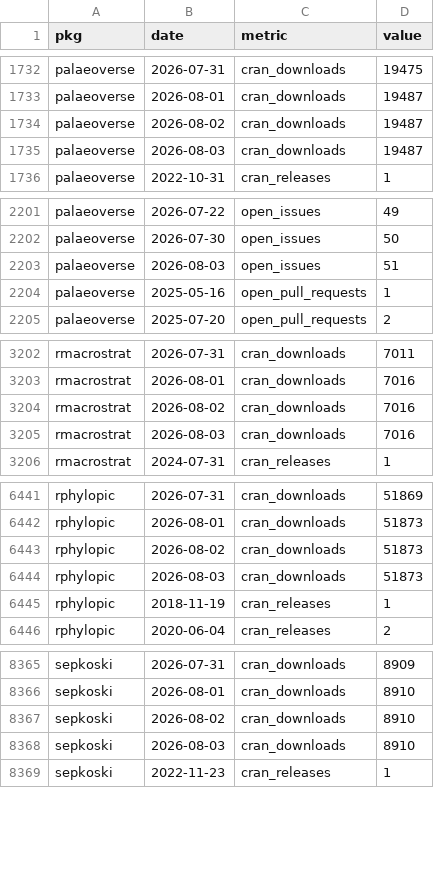
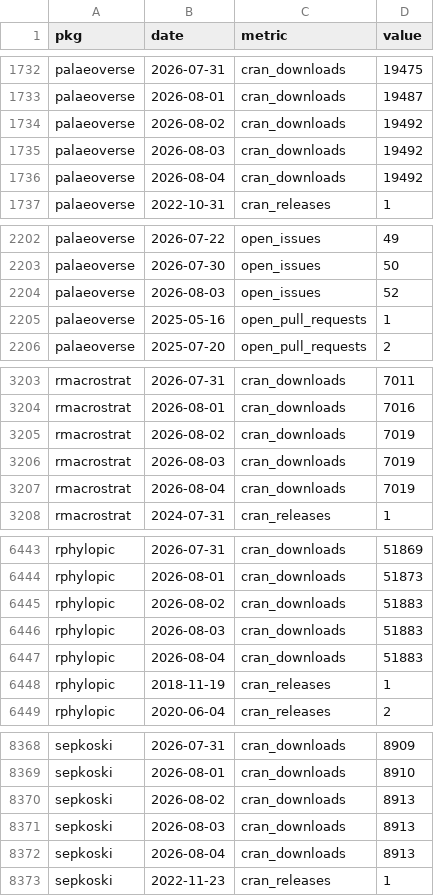
Before and after one commit to palaeoverse/palaeoverse.dashboard, a CSV file: data/metrics.csv, drawn as a sheet; only a part is shown, gaps mark what is left out.

```diff
--- a/data/metrics.csv
+++ b/data/metrics.csv
@@ -1733,4 +1733,5 @@
 "palaeoverse",2026-08-01,"cran_downloads",19487
-"palaeoverse",2026-08-02,"cran_downloads",19487
-"palaeoverse",2026-08-03,"cran_downloads",19487
+"palaeoverse",2026-08-02,"cran_downloads",19492
+"palaeoverse",2026-08-03,"cran_downloads",19492
+"palaeoverse",2026-08-04,"cran_downloads",19492
 "palaeoverse",2022-10-31,"cran_releases",1
@@ -2202,3 +2203,3 @@
 "palaeoverse",2026-07-30,"open_issues",50
-"palaeoverse",2026-08-03,"open_issues",51
+"palaeoverse",2026-08-03,"open_issues",52
 "palaeoverse",2025-05-16,"open_pull_requests",1
@@ -3203,4 +3204,5 @@
 "rmacrostrat",2026-08-01,"cran_downloads",7016
-"rmacrostrat",2026-08-02,"cran_downloads",7016
-"rmacrostrat",2026-08-03,"cran_downloads",7016
+"rmacrostrat",2026-08-02,"cran_downloads",7019
+"rmacrostrat",2026-08-03,"cran_downloads",7019
+"rmacrostrat",2026-08-04,"cran_downloads",7019
 "rmacrostrat",2024-07-31,"cran_releases",1
@@ -6442,4 +6444,5 @@
 "rphylopic",2026-08-01,"cran_downloads",51873
-"rphylopic",2026-08-02,"cran_downloads",51873
-"rphylopic",2026-08-03,"cran_downloads",51873
+"rphylopic",2026-08-02,"cran_downloads",51883
+"rphylopic",2026-08-03,"cran_downloads",51883
+"rphylopic",2026-08-04,"cran_downloads",51883
 "rphylopic",2018-11-19,"cran_releases",1
@@ -8366,4 +8369,5 @@
 "sepkoski",2026-08-01,"cran_downloads",8910
-"sepkoski",2026-08-02,"cran_downloads",8910
-"sepkoski",2026-08-03,"cran_downloads",8910
+"sepkoski",2026-08-02,"cran_downloads",8913
+"sepkoski",2026-08-03,"cran_downloads",8913
+"sepkoski",2026-08-04,"cran_downloads",8913
 "sepkoski",2022-11-23,"cran_releases",1
```
Also changed, not shown: 3 other files.
